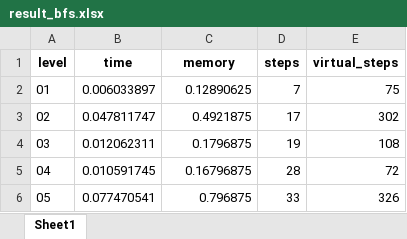
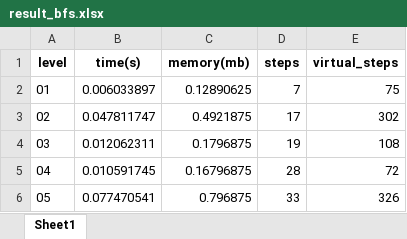
Before and after one commit to QuanNguyen-1st/bloxorz, an Excel workbook: result/result_bfs.xlsx, sheet Sheet1, drawn as a sheet; only a part is shown; values as stored, in another font and other column widths than the file's, no borders; the diff names each change by its address in the sheet, - before the commit and + after, or states it on an @@ line.

Commit message:
+ result

```diff
--- a/result/result_bfs.xlsx (sheet Sheet1)
+++ b/result/result_bfs.xlsx (sheet Sheet1)
-B1: time
+B1: time(s)
-C1: memory
+C1: memory(mb)
```
Also changed, not shown: result/result_astar.xlsx, 2 other files.
